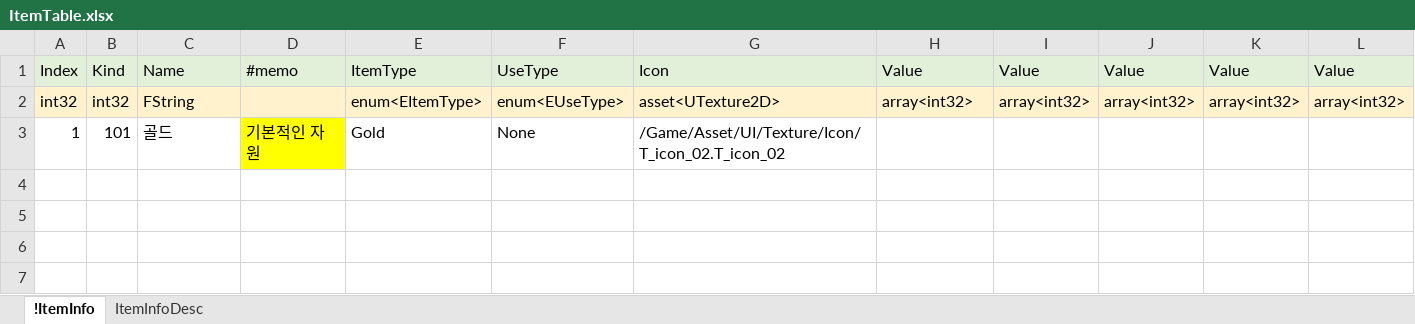
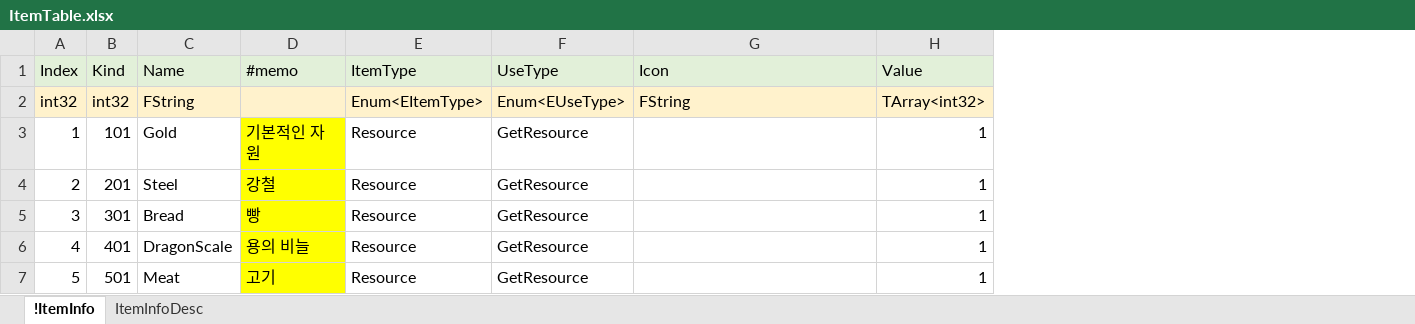
Before and after one commit to EpicRocket/SProject, an Excel workbook: XLSX/ItemTable.xlsx, sheet !ItemInfo, drawn as a sheet; values as stored, in another font and other column widths than the file's, no borders; removed rows and columns are numbered as before the commit, all else as after; the diff names each change by its address in the sheet, - before the commit and + after, or states it on an @@ line.

```diff
--- a/XLSX/ItemTable.xlsx (sheet !ItemInfo)
+++ b/XLSX/ItemTable.xlsx (sheet !ItemInfo)
-column I (Value), row 2: array<int32>
-column J (Value), row 2: array<int32>
-column K (Value), row 2: array<int32>
-column L (Value), row 2: array<int32>
-E2 (ItemType): enum<EItemType>
+E2 (ItemType): Enum<EItemType>
-F2 (UseType): enum<EUseType>
+F2 (UseType): Enum<EUseType>
-G2 (Icon): asset<UTexture2D>
+G2 (Icon): FString
-H2 (Value): array<int32>
+H2 (Value): TArray<int32>
-C3 (Name): 골드
+C3 (Name): Gold
-E3 (ItemType): Gold
+E3 (ItemType): Resource
-F3 (UseType): None
+F3 (UseType): GetResource
-G3 (Icon): /Game/Asset/UI/Texture/Icon/T_icon_02.T_icon_02
+G3 (Icon): (empty)
-H3 (Value): (empty)
+H3 (Value): 1
+row 4: 2 | 201 | Steel | 강철 | Resource | GetResource |  | 1
+row 5: 3 | 301 | Bread | 빵 | Resource | GetResource |  | 1
+row 6: 4 | 401 | DragonScale | 용의 비늘 | Resource | GetResource |  | 1
+row 7: 5 | 501 | Meat | 고기 | Resource | GetResource |  | 1
```
Also changed, not shown: XLSX/EnumTable.xlsx, 2 other files.
